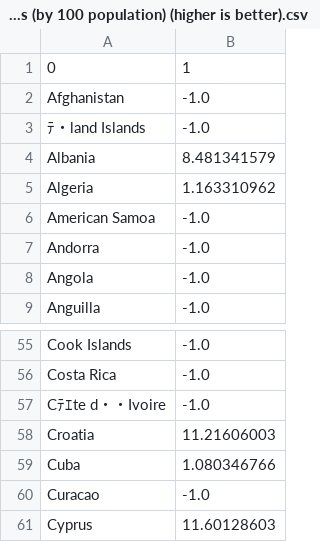
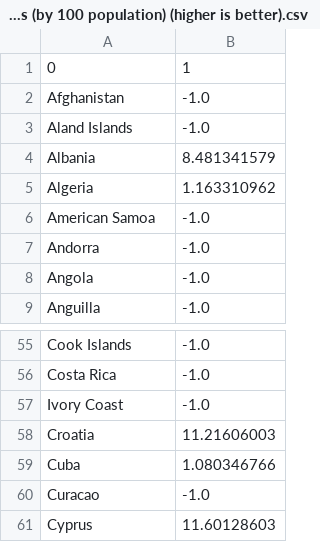
Before and after one commit to geldbogen/The_Geography_Game, a CSV file: data/wine production in tons (by 100 population) (higher is better).csv, drawn as a sheet; only a part is shown, gaps mark what is left out; the diff names each change by its address in the sheet, - before the commit and + after, or states it on an @@ line.

```diff
--- a/data/wine production in tons (by 100 population) (higher is better).csv
+++ b/data/wine production in tons (by 100 population) (higher is better).csv
-A3: ﾃ・land Islands
+A3: Aland Islands
-A57: Cﾃｴte d・・Ivoire
+A57: Ivory Coast
```
Also changed, not shown: data/Number of different fish species (higher is better).csv, data/important/country_borders.csv, 5 other files.
